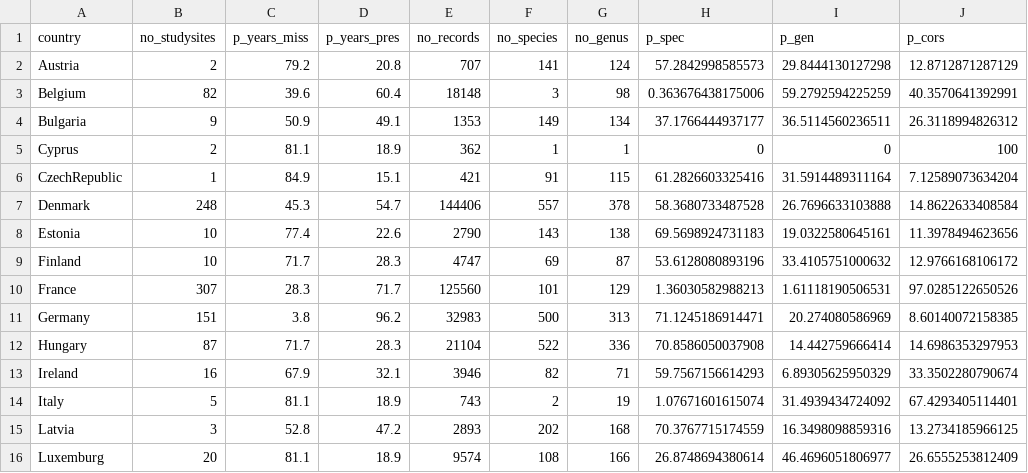
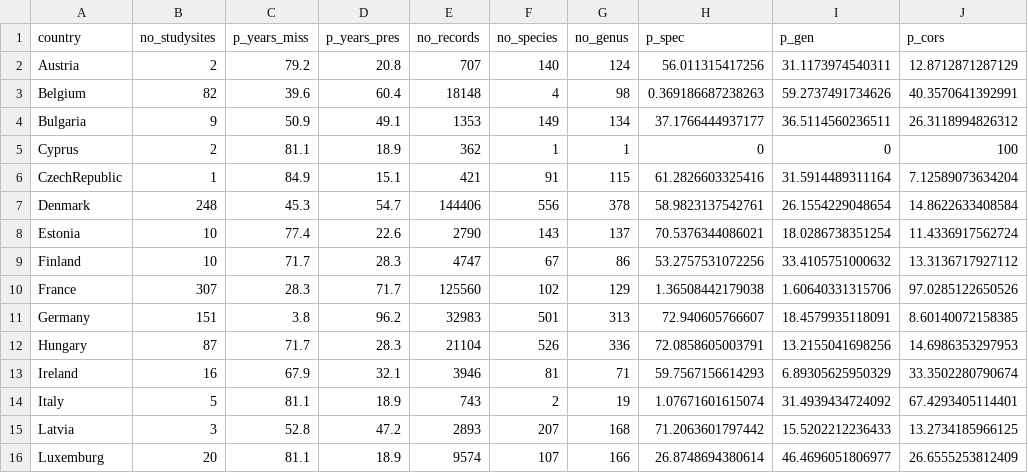
Before and after one commit to UP-macroecology/Keuth_EuroInverts_BMIP_2024, a CSV file: data/Euro_FreshInv_information_country.csv, drawn as a sheet; only a part is shown; the diff covers the shown part only.

```diff
--- a/data/Euro_FreshInv_information_country.csv
+++ b/data/Euro_FreshInv_information_country.csv
@@ -1,4 +1,4 @@
 "country","no_studysites","p_years_miss","p_years_pres","no_records","no_species","no_genus","p_spec","p_gen","p_cors"
-"Austria",2,79.2,20.8,707,141,124,57.2842998585573,29.8444130127298,12.8712871287129
-"Belgium",82,39.6,60.4,18148,3,98,0.363676438175006,59.2792594225259,40.3570641392991
+"Austria",2,79.2,20.8,707,140,124,56.011315417256,31.1173974540311,12.8712871287129
+"Belgium",82,39.6,60.4,18148,4,98,0.369186687238263,59.2737491734626,40.3570641392991
 "Bulgaria",9,50.9,49.1,1353,149,134,37.1766444937177,36.5114560236511,26.3118994826312
@@ -6,11 +6,11 @@
 "CzechRepublic",1,84.9,15.1,421,91,115,61.2826603325416,31.5914489311164,7.12589073634204
-"Denmark",248,45.3,54.7,144406,557,378,58.3680733487528,26.7696633103888,14.8622633408584
-"Estonia",10,77.4,22.6,2790,143,138,69.5698924731183,19.0322580645161,11.3978494623656
-"Finland",10,71.7,28.3,4747,69,87,53.6128080893196,33.4105751000632,12.9766168106172
-"France",307,28.3,71.7,125560,101,129,1.36030582988213,1.61118190506531,97.0285122650526
-"Germany",151,3.8,96.2,32983,500,313,71.1245186914471,20.274080586969,8.60140072158385
-"Hungary",87,71.7,28.3,21104,522,336,70.8586050037908,14.442759666414,14.6986353297953
-"Ireland",16,67.9,32.1,3946,82,71,59.7567156614293,6.89305625950329,33.3502280790674
+"Denmark",248,45.3,54.7,144406,556,378,58.9823137542761,26.1554229048654,14.8622633408584
+"Estonia",10,77.4,22.6,2790,143,137,70.5376344086021,18.0286738351254,11.4336917562724
+"Finland",10,71.7,28.3,4747,67,86,53.2757531072256,33.4105751000632,13.3136717927112
+"France",307,28.3,71.7,125560,102,129,1.36508442179038,1.60640331315706,97.0285122650526
+"Germany",151,3.8,96.2,32983,501,313,72.940605766607,18.4579935118091,8.60140072158385
+"Hungary",87,71.7,28.3,21104,526,336,72.0858605003791,13.2155041698256,14.6986353297953
+"Ireland",16,67.9,32.1,3946,81,71,59.7567156614293,6.89305625950329,33.3502280790674
 "Italy",5,81.1,18.9,743,2,19,1.07671601615074,31.4939434724092,67.4293405114401
-"Latvia",3,52.8,47.2,2893,202,168,70.3767715174559,16.3498098859316,13.2734185966125
-"Luxemburg",20,81.1,18.9,9574,108,166,26.8748694380614,46.4696051806977,26.6555253812409
+"Latvia",3,52.8,47.2,2893,207,168,71.2063601797442,15.5202212236433,13.2734185966125
+"Luxemburg",20,81.1,18.9,9574,107,166,26.8748694380614,46.4696051806977,26.6555253812409
```
Also changed, not shown: 16 edited cells elsewhere in this file, 1 other file.
